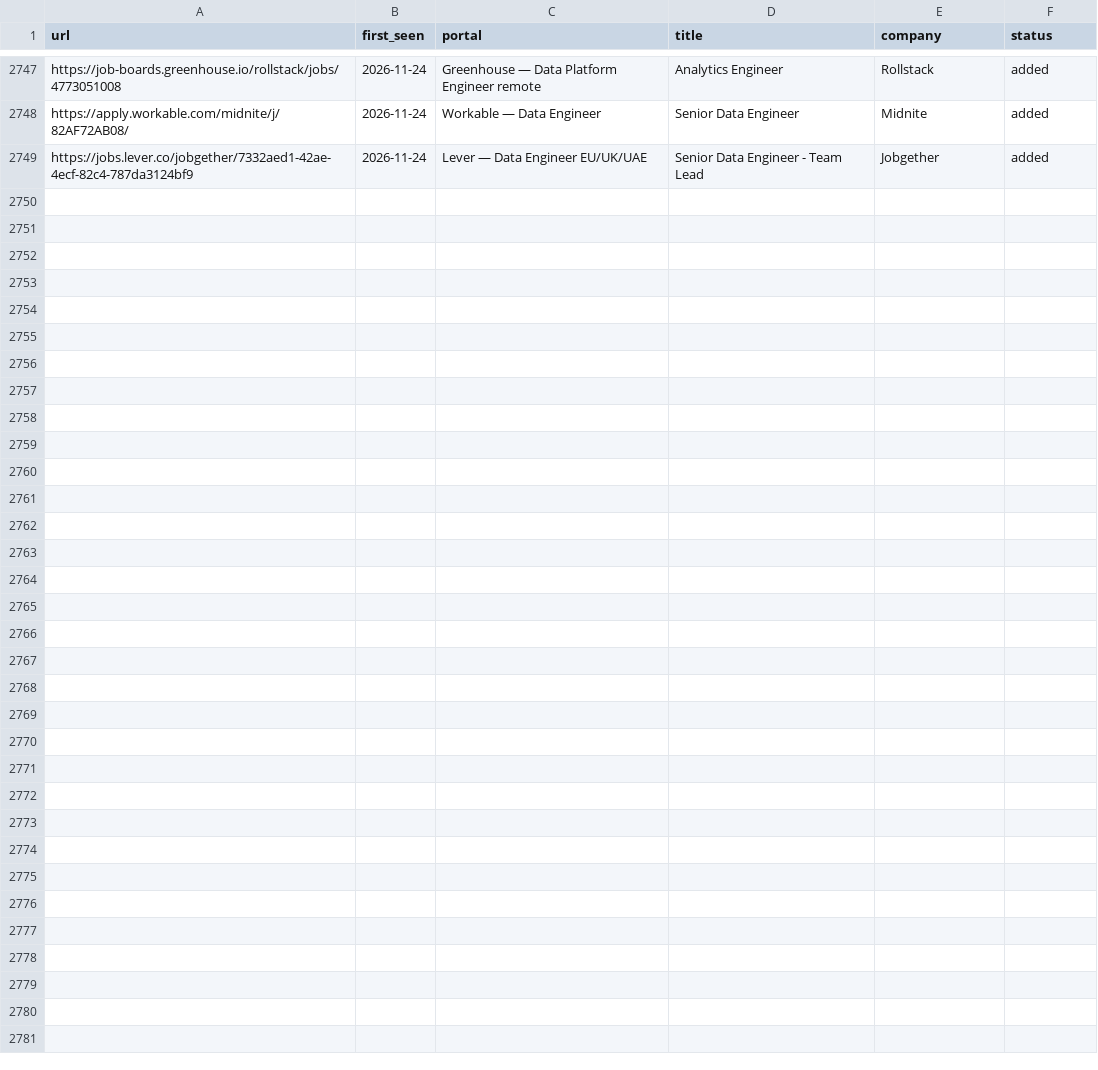
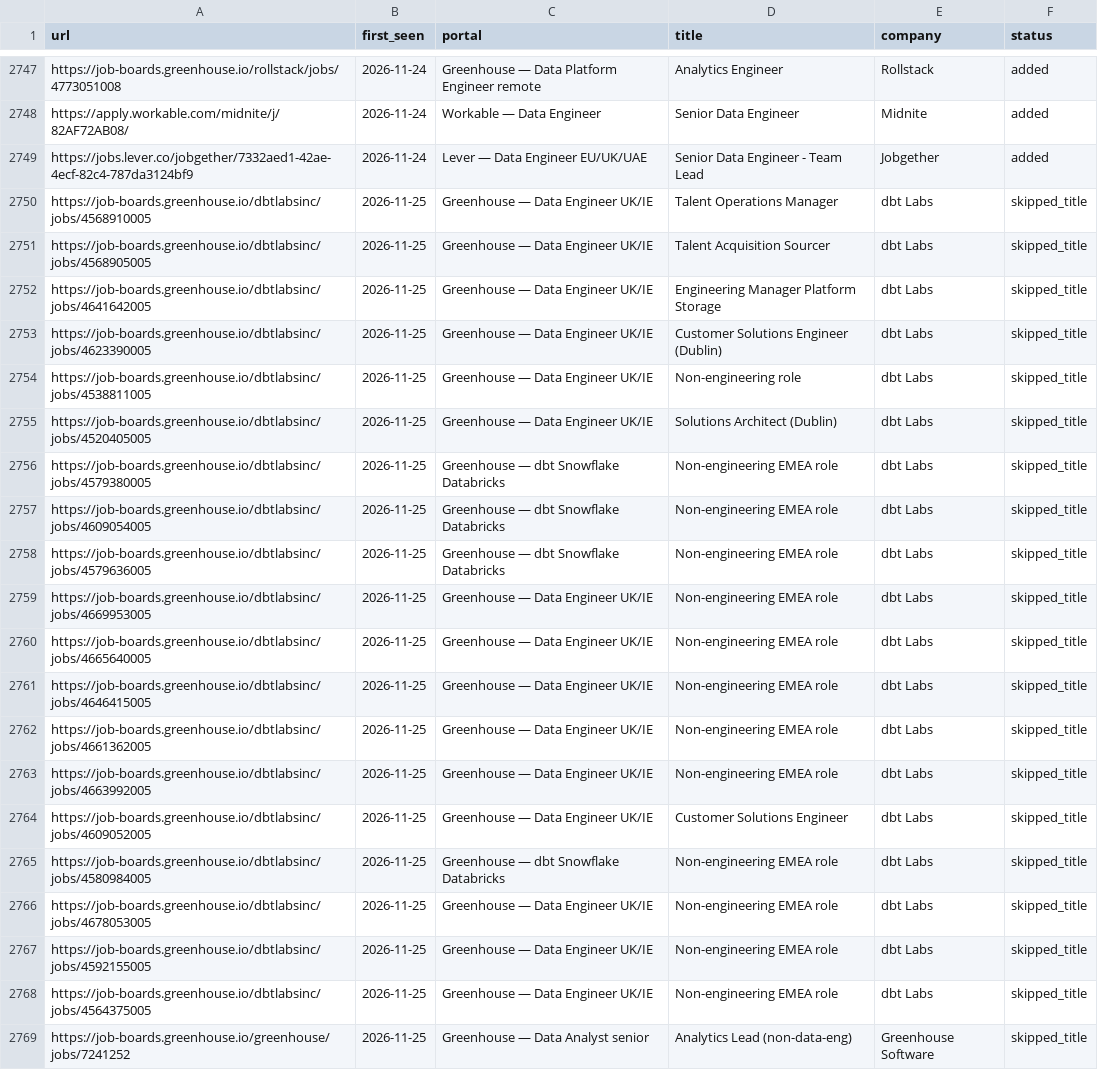
Before and after one commit to MoAshraf10/career-ops, a TSV file: data/scan-history.tsv, drawn as a sheet; only a part is shown, gaps mark what is left out.

```diff
--- a/data/scan-history.tsv
+++ b/data/scan-history.tsv
@@ -2749 +2749,21 @@ https://apply.workable.com/midnite/j/82AF72AB08/	2026-11-24	Workable — Data En
 https://jobs.lever.co/jobgether/7332aed1-42ae-4ecf-82c4-787da3124bf9	2026-11-24	Lever — Data Engineer EU/UK/UAE	Senior Data Engineer - Team Lead	Jobgether	added
+https://job-boards.greenhouse.io/dbtlabsinc/jobs/4568910005	2026-11-25	Greenhouse — Data Engineer UK/IE	Talent Operations Manager	dbt Labs	skipped_title
+https://job-boards.greenhouse.io/dbtlabsinc/jobs/4568905005	2026-11-25	Greenhouse — Data Engineer UK/IE	Talent Acquisition Sourcer	dbt Labs	skipped_title
+https://job-boards.greenhouse.io/dbtlabsinc/jobs/4641642005	2026-11-25	Greenhouse — Data Engineer UK/IE	Engineering Manager Platform Storage	dbt Labs	skipped_title
+https://job-boards.greenhouse.io/dbtlabsinc/jobs/4623390005	2026-11-25	Greenhouse — Data Engineer UK/IE	Customer Solutions Engineer (Dublin)	dbt Labs	skipped_title
+https://job-boards.greenhouse.io/dbtlabsinc/jobs/4538811005	2026-11-25	Greenhouse — Data Engineer UK/IE	Non-engineering role	dbt Labs	skipped_title
+https://job-boards.greenhouse.io/dbtlabsinc/jobs/4520405005	2026-11-25	Greenhouse — Data Engineer UK/IE	Solutions Architect (Dublin)	dbt Labs	skipped_title
+https://job-boards.greenhouse.io/dbtlabsinc/jobs/4579380005	2026-11-25	Greenhouse — dbt Snowflake Databricks	Non-engineering EMEA role	dbt Labs	skipped_title
+https://job-boards.greenhouse.io/dbtlabsinc/jobs/4609054005	2026-11-25	Greenhouse — dbt Snowflake Databricks	Non-engineering EMEA role	dbt Labs	skipped_title
+https://job-boards.greenhouse.io/dbtlabsinc/jobs/4579636005	2026-11-25	Greenhouse — dbt Snowflake Databricks	Non-engineering EMEA role	dbt Labs	skipped_title
+https://job-boards.greenhouse.io/dbtlabsinc/jobs/4669953005	2026-11-25	Greenhouse — Data Engineer UK/IE	Non-engineering EMEA role	dbt Labs	skipped_title
+https://job-boards.greenhouse.io/dbtlabsinc/jobs/4665640005	2026-11-25	Greenhouse — Data Engineer UK/IE	Non-engineering EMEA role	dbt Labs	skipped_title
+https://job-boards.greenhouse.io/dbtlabsinc/jobs/4646415005	2026-11-25	Greenhouse — Data Engineer UK/IE	Non-engineering EMEA role	dbt Labs	skipped_title
+https://job-boards.greenhouse.io/dbtlabsinc/jobs/4661362005	2026-11-25	Greenhouse — Data Engineer UK/IE	Non-engineering EMEA role	dbt Labs	skipped_title
+https://job-boards.greenhouse.io/dbtlabsinc/jobs/4663992005	2026-11-25	Greenhouse — Data Engineer UK/IE	Non-engineering EMEA role	dbt Labs	skipped_title
+https://job-boards.greenhouse.io/dbtlabsinc/jobs/4609052005	2026-11-25	Greenhouse — Data Engineer UK/IE	Customer Solutions Engineer	dbt Labs	skipped_title
+https://job-boards.greenhouse.io/dbtlabsinc/jobs/4580984005	2026-11-25	Greenhouse — dbt Snowflake Databricks	Non-engineering EMEA role	dbt Labs	skipped_title
+https://job-boards.greenhouse.io/dbtlabsinc/jobs/4678053005	2026-11-25	Greenhouse — Data Engineer UK/IE	Non-engineering EMEA role	dbt Labs	skipped_title
+https://job-boards.greenhouse.io/dbtlabsinc/jobs/4592155005	2026-11-25	Greenhouse — Data Engineer UK/IE	Non-engineering EMEA role	dbt Labs	skipped_title
+https://job-boards.greenhouse.io/dbtlabsinc/jobs/4564375005	2026-11-25	Greenhouse — Data Engineer UK/IE	Non-engineering EMEA role	dbt Labs	skipped_title
+https://job-boards.greenhouse.io/greenhouse/jobs/7241252	2026-11-25	Greenhouse — Data Analyst senior	Analytics Lead (non-data-eng)	Greenhouse Software	skipped_title
```
